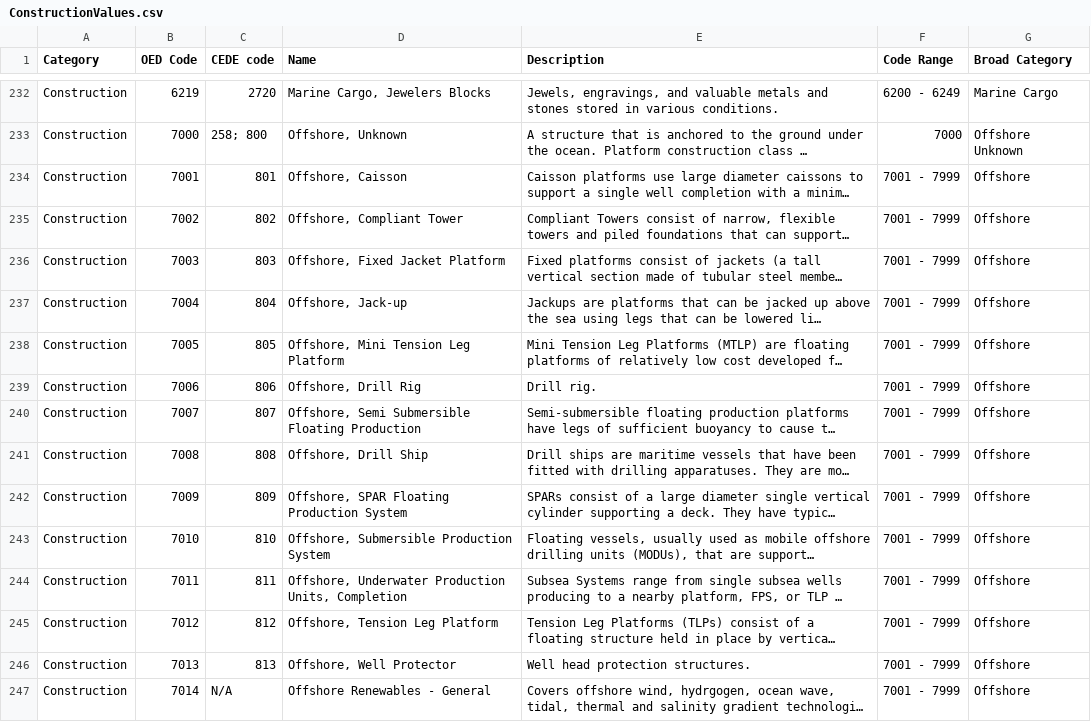
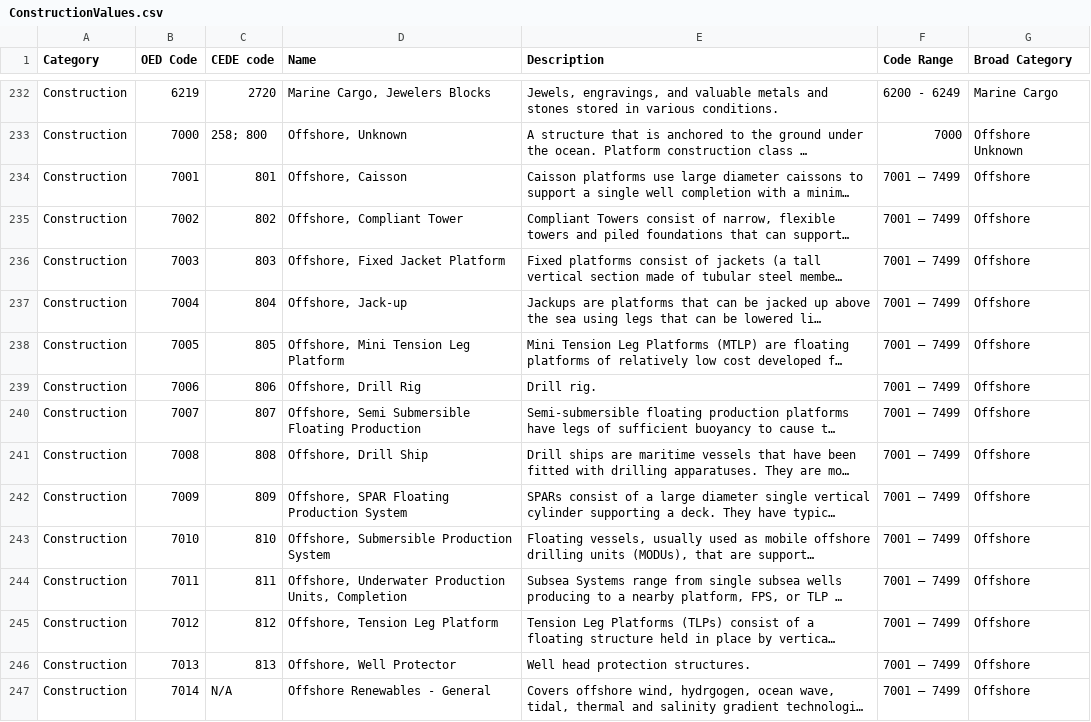
Before and after one commit to OasisLMF/ODS_OpenExposureData, a CSV file: OpenExposureData/ConstructionValues.csv, drawn as a sheet; only a part is shown, gaps mark what is left out; long unchanged cells end in …; the diff covers the shown part only; the diff names each change by its address in the sheet, - before the commit and + after, or states it on an @@ line.

```diff
--- a/OpenExposureData/ConstructionValues.csv
+++ b/OpenExposureData/ConstructionValues.csv
-F234:F247 (Code Range): 7001 - 7999
+F234:F247 (Code Range): 7001 – 7499
```
Also changed, not shown: 8 added rows and 9 edited cells elsewhere in this file, OpenExposureData/OtherValues.csv, 1 other file.
